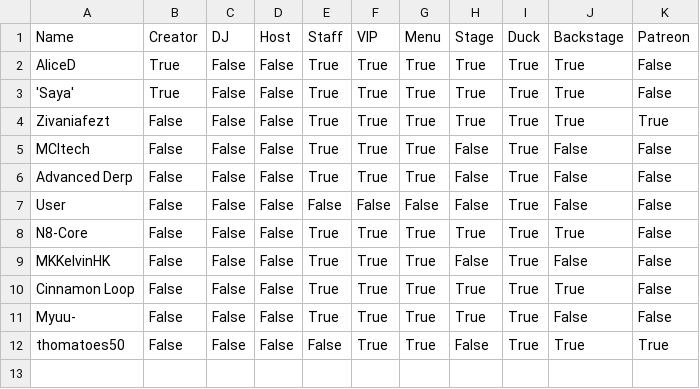
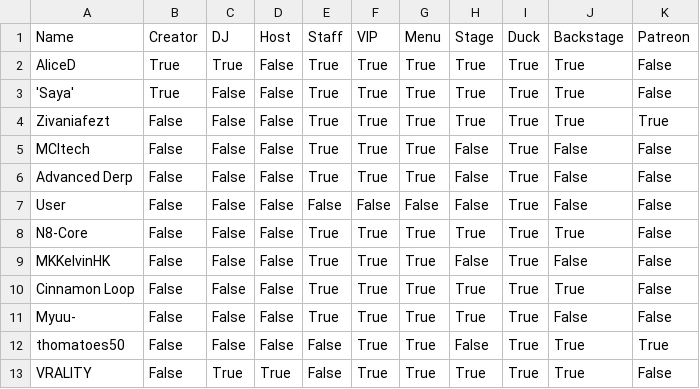
Before and after one commit to 4liceD/4liceD.github.io, a CSV file: hidden.csv, drawn as a sheet.

Commit message:
Update hidden.csv

```diff
--- a/hidden.csv
+++ b/hidden.csv
@@ -1,3 +1,3 @@
 Name,Creator,DJ,Host,Staff,VIP,Menu,Stage,Duck,Backstage,Patreon
-AliceD,True,False,False,True,True,True,True,True,True,False
+AliceD,True,True,False,True,True,True,True,True,True,False
 'Saya',True,False,False,True,True,True,True,True,True,False
@@ -12 +12,2 @@ Myuu-,False,False,False,True,True,True,True,True,False,False
 thomatoes50,False,False,False,False,True,True,False,True,True,True
+VRALITY,False,True,True,False,True,True,True,True,True,False
```
